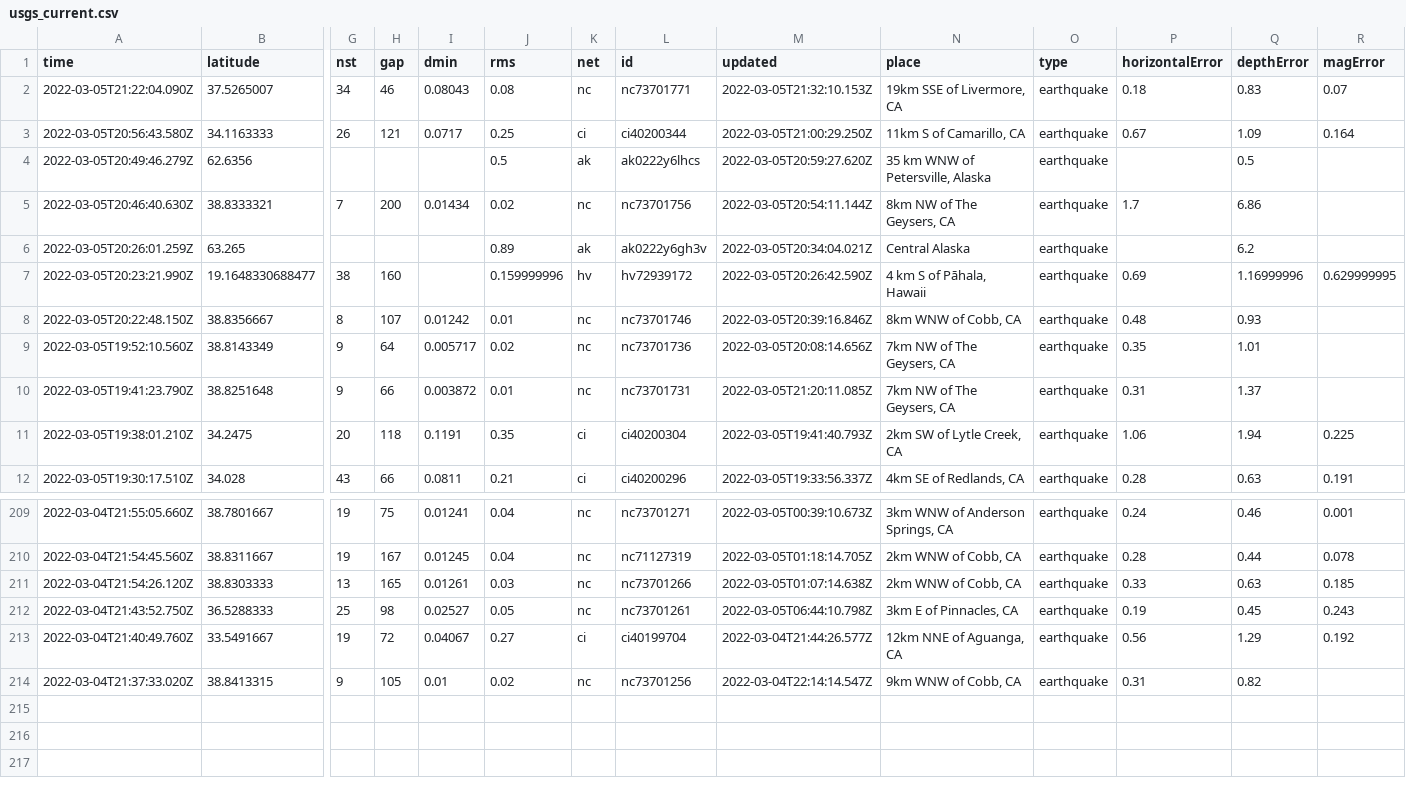
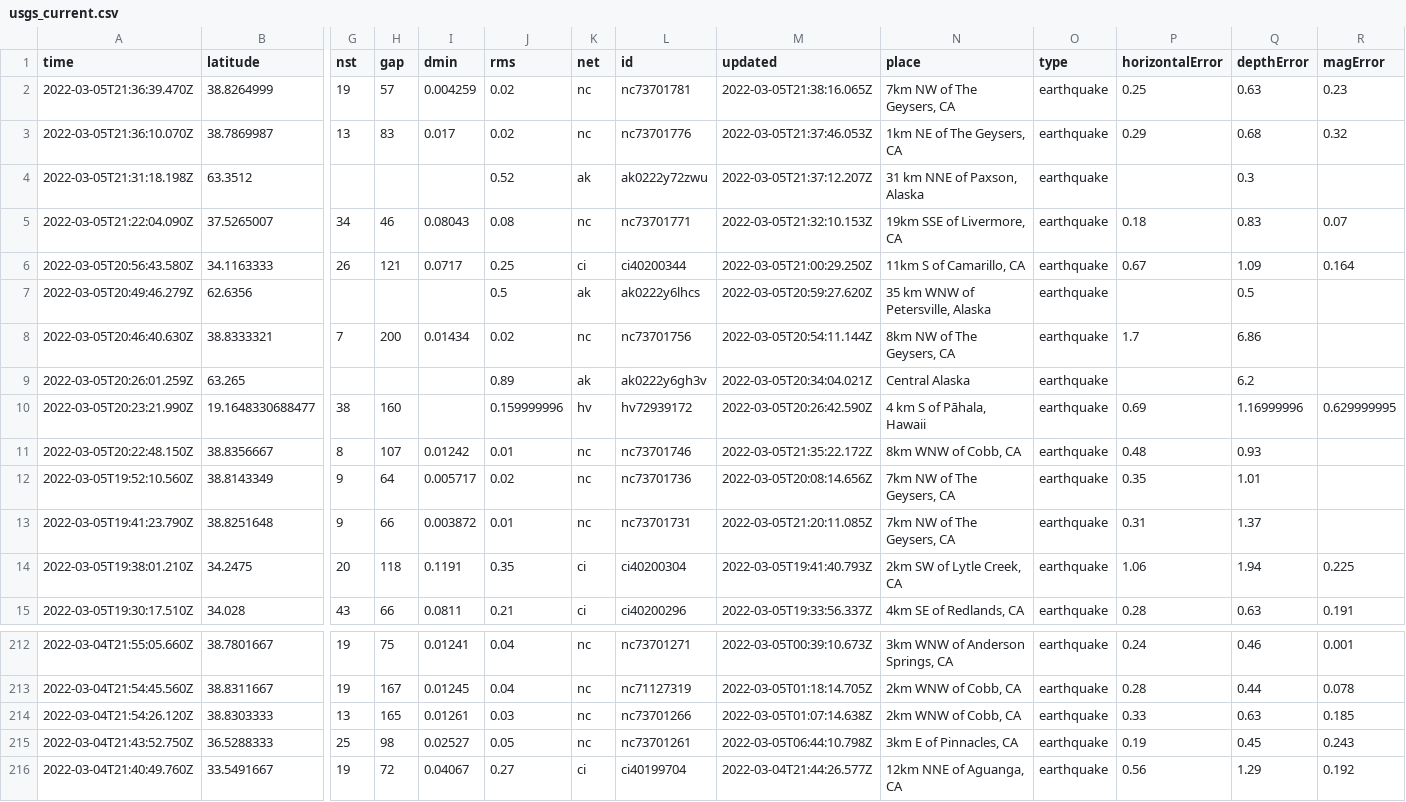
Before and after one commit to johnstont05/nicar22-github-actions, a CSV file: usgs_current.csv, drawn as a sheet; only a part is shown, gaps mark what is left out; removed rows and columns are numbered as before the commit, all else as after; rows hold the shown columns only; the diff names each change by its address in the sheet, - before the commit and + after, or states it on an @@ line.

```diff
--- a/usgs_current.csv
+++ b/usgs_current.csv
+row 2: 2022-03-05T21:36:39.470Z | 38.8264999 | 19 | 57 | 0.004259 | 0.02 | nc | nc73701781 | 2022-03-05T21:38:16.065Z | 7km NW of The Geysers, CA | earthquake | 0.25 | 0.63 | 0.23
+row 3: 2022-03-05T21:36:10.070Z | 38.7869987 | 13 | 83 | 0.017 | 0.02 | nc | nc73701776 | 2022-03-05T21:37:46.053Z | 1km NE of The Geysers, CA | earthquake | 0.29 | 0.68 | 0.32
+row 4: 2022-03-05T21:31:18.198Z | 63.3512 |  |  |  | 0.52 | ak | ak0222y72zwu | 2022-03-05T21:37:12.207Z | 31 km NNE of Paxson, Alaska | earthquake |  | 0.3
-M11 (updated): 2022-03-05T20:39:16.846Z
+M11 (updated): 2022-03-05T21:35:22.172Z
-row 214: 2022-03-04T21:37:33.020Z | 38.8413315 | 9 | 105 | 0.01 | 0.02 | nc | nc73701256 | 2022-03-04T22:14:14.547Z | 9km WNW of Cobb, CA | earthquake | 0.31 | 0.82
```
Also changed, not shown: usgs_main.csv.
